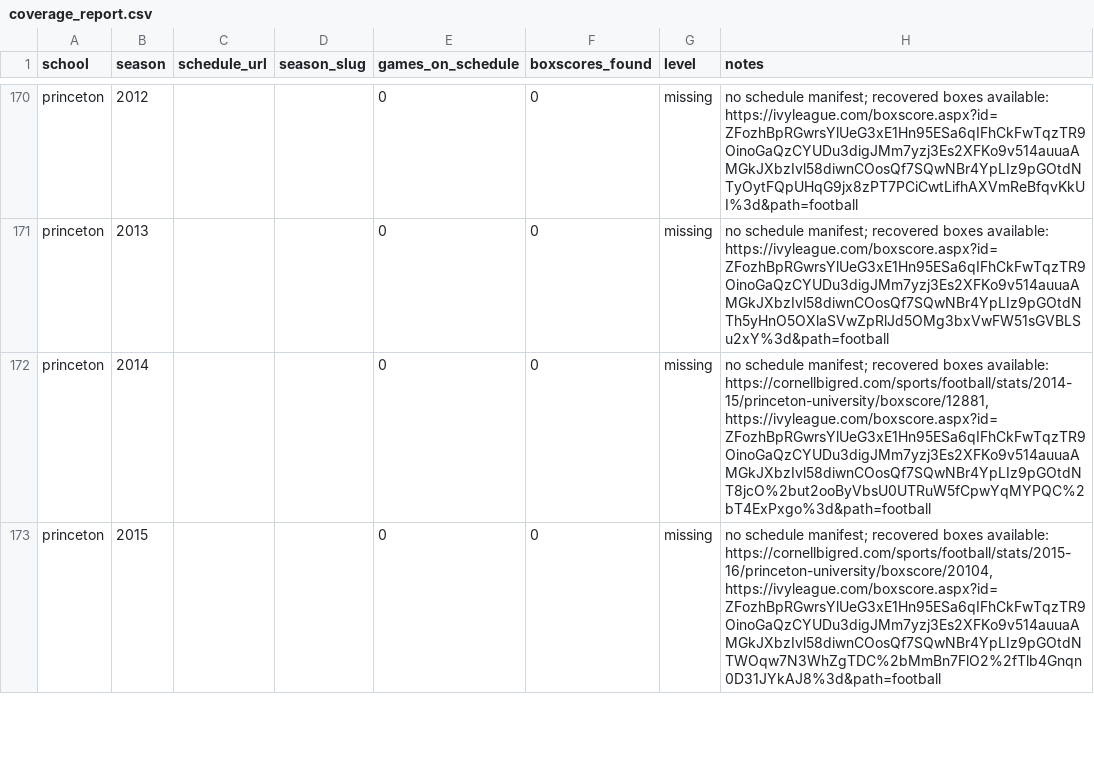
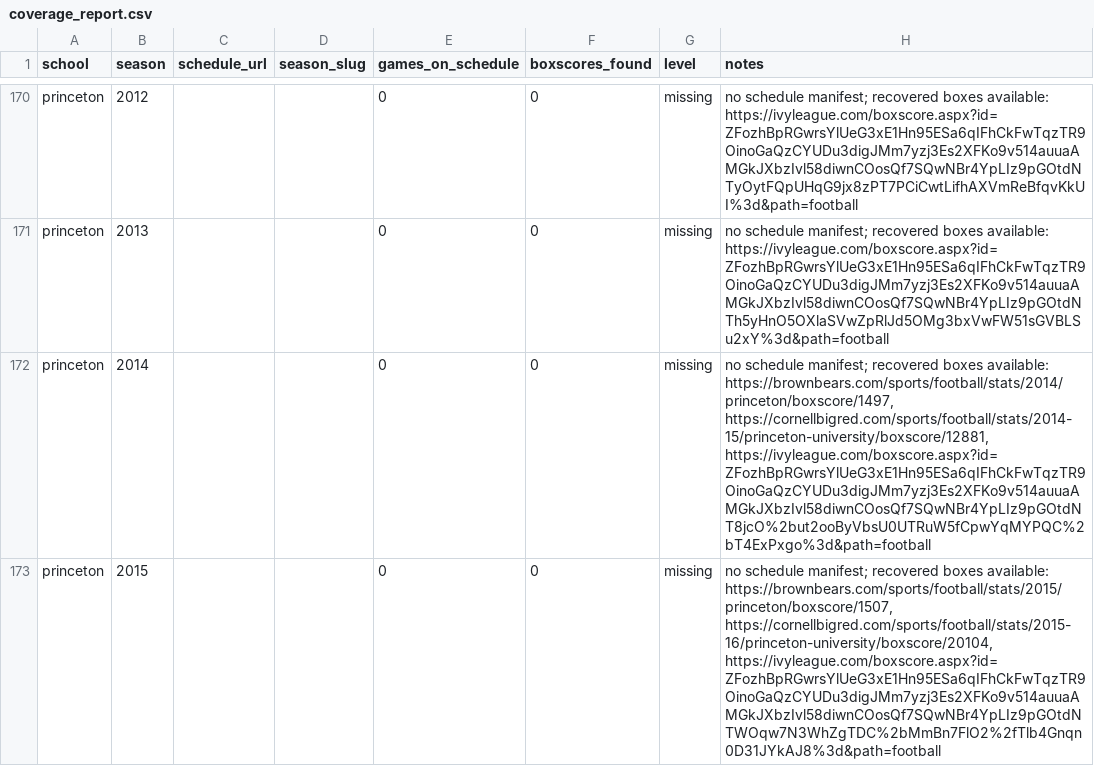
Before and after one commit to JaimeCastrellon/Web-Crawler, a CSV file: data/reports/coverage_report.csv, drawn as a sheet; only a part is shown, gaps mark what is left out; the diff covers the shown part only.

Commit message:
Recover 27 Brown box scores from 2014–2016

```diff
--- a/data/reports/coverage_report.csv
+++ b/data/reports/coverage_report.csv
@@ -171,3 +171,3 @@ princeton,2012,,,0,0,missing,no schedule manifest; recovered boxes available: ht
 princeton,2013,,,0,0,missing,no schedule manifest; recovered boxes available: https://ivyleague.com/boxscore.aspx?id=ZFozhBpRGwrsYlUeG3xE1Hn95ESa6qIFhCkFwTqzTR9OinoGaQzCYUDu3digJMm7yzj3Es2XFKo9v514auuaAMGkJXbzIvl58diwnCOosQf7SQwNBr4YpLIz9pGOtdNTh5yHnO5OXlaSVwZpRlJd5OMg3bxVwFW51sGVBLSu2xY%3d&path=football
-princeton,2014,,,0,0,missing,"no schedule manifest; recovered boxes available: https://cornellbigred.com/sports/football/stats/2014-15/princeton-university/boxscore/12881, https://ivyleague.com/boxscore.aspx?id=ZFozhBpRGwrsYlUeG3xE1Hn95ESa6qIFhCkFwTqzTR9OinoGaQzCYUDu3digJMm7yzj3Es2XFKo9v514auuaAMGkJXbzIvl58diwnCOosQf7SQwNBr4YpLIz9pGOtdNT8jcO%2but2ooByVbsU0UTRuW5fCpwYqMYPQC%2bT4ExPxgo%3d&path=football"
-princeton,2015,,,0,0,missing,"no schedule manifest; recovered boxes available: https://cornellbigred.com/sports/football/stats/2015-16/princeton-university/boxscore/20104, https://ivyleague.com/boxscore.aspx?id=ZFozhBpRGwrsYlUeG3xE1Hn95ESa6qIFhCkFwTqzTR9OinoGaQzCYUDu3digJMm7yzj3Es2XFKo9v514auuaAMGkJXbzIvl58diwnCOosQf7SQwNBr4YpLIz9pGOtdNTWOqw7N3WhZgTDC%2bMmBn7FlO2%2fTlb4Gnqn0D31JYkAJ8%3d&path=football"
+princeton,2014,,,0,0,missing,"no schedule manifest; recovered boxes available: https://brownbears.com/sports/football/stats/2014/princeton/boxscore/1497, https://cornellbigred.com/sports/football/stats/2014-15/princeton-university/boxscore/12881, https://ivyleague.com/boxscore.aspx?id=ZFozhBpRGwrsYlUeG3xE1Hn95ESa6qIFhCkFwTqzTR9OinoGaQzCYUDu3digJMm7yzj3Es2XFKo9v514auuaAMGkJXbzIvl58diwnCOosQf7SQwNBr4YpLIz9pGOtdNT8jcO%2but2ooByVbsU0UTRuW5fCpwYqMYPQC%2bT4ExPxgo%3d&path=football"
+princeton,2015,,,0,0,missing,"no schedule manifest; recovered boxes available: https://brownbears.com/sports/football/stats/2015/princeton/boxscore/1507, https://cornellbigred.com/sports/football/stats/2015-16/princeton-university/boxscore/20104, https://ivyleague.com/boxscore.aspx?id=ZFozhBpRGwrsYlUeG3xE1Hn95ESa6qIFhCkFwTqzTR9OinoGaQzCYUDu3digJMm7yzj3Es2XFKo9v514auuaAMGkJXbzIvl58diwnCOosQf7SQwNBr4YpLIz9pGOtdNTWOqw7N3WhZgTDC%2bMmBn7FlO2%2fTlb4Gnqn0D31JYkAJ8%3d&path=football"
```
Also changed, not shown: 19 edited cells elsewhere in this file, data/processed/games.csv, data/processed/team_game_stats.csv, 12 other files.
